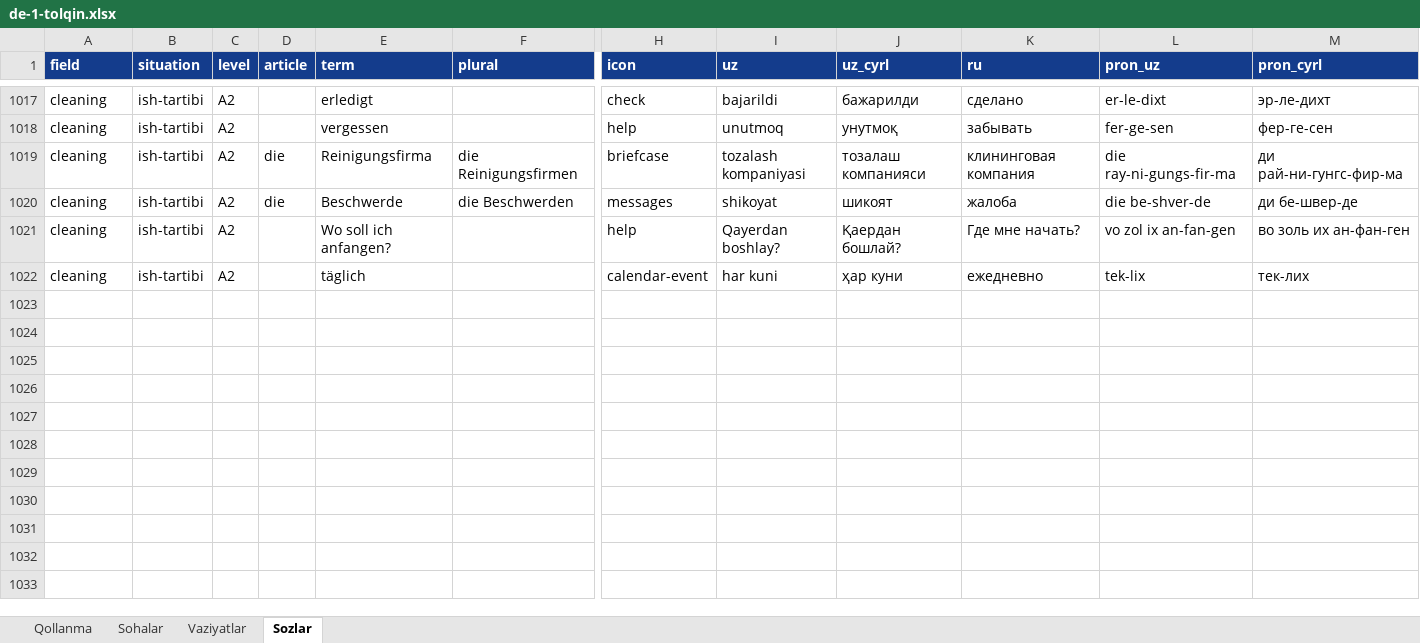
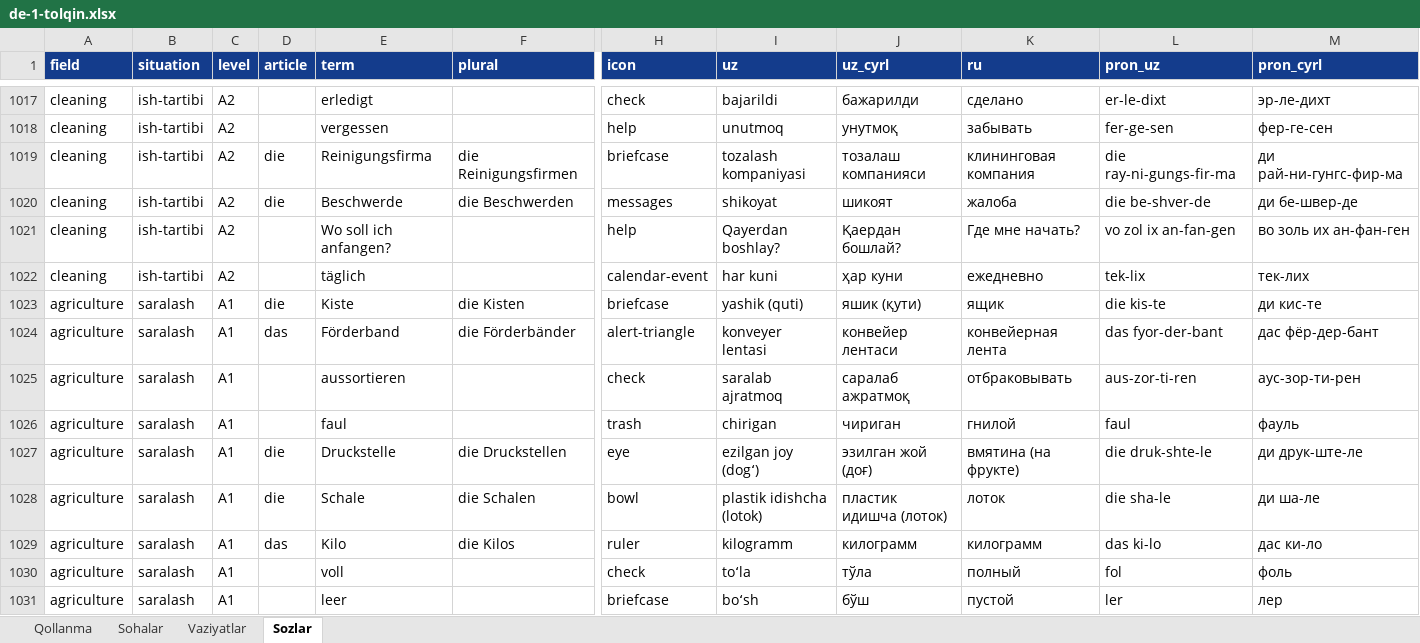
Before and after one commit to Jahon-gir/Qaldirgoch, an Excel workbook: docs/content/de-1-tolqin.xlsx, sheet Sozlar, drawn as a sheet; only a part is shown, gaps mark what is left out; values as stored, in another font and other column widths than the file's, no borders; rows hold the shown columns only; the diff covers the shown part only; the diff names each change by its address in the sheet, - before the commit and + after, or states it on an @@ line.

```diff
--- a/docs/content/de-1-tolqin.xlsx (sheet Sozlar)
+++ b/docs/content/de-1-tolqin.xlsx (sheet Sozlar)
+row 1023: agriculture | saralash | A1 | die | Kiste | die Kisten | briefcase | yashik (quti) | яшик (қути) | ящик | die kis-te | ди кис-те
+row 1024: agriculture | saralash | A1 | das | Förderband | die Förderbänder | alert-triangle | konveyer lentasi | конвейер лентаси | конвейерная лента | das fyor-der-bant | дас фёр-дер-бант
+row 1025: agriculture | saralash | A1 |  | aussortieren |  | check | saralab ajratmoq | саралаб ажратмоқ | отбраковывать | aus-zor-ti-ren | аус-зор-ти-рен
+row 1026: agriculture | saralash | A1 |  | faul |  | trash | chirigan | чириган | гнилой | faul | фауль
+row 1027: agriculture | saralash | A1 | die | Druckstelle | die Druckstellen | eye | ezilgan joy (dogʻ) | эзилган жой (доғ) | вмятина (на фрукте) | die druk-shte-le | ди друк-ште-ле
+row 1028: agriculture | saralash | A1 | die | Schale | die Schalen | bowl | plastik idishcha (lotok) | пластик идишча (лоток) | лоток | die sha-le | ди ша-ле
+row 1029: agriculture | saralash | A1 | das | Kilo | die Kilos | ruler | kilogramm | килограмм | килограмм | das ki-lo | дас ки-ло
+row 1030: agriculture | saralash | A1 |  | voll |  | check | toʻla | тўла | полный | fol | фоль
+row 1031: agriculture | saralash | A1 |  | leer |  | briefcase | boʻsh | бўш | пустой | ler | лер
```
Also changed, not shown: 51 added rows elsewhere in this sheet, sheet Vaziyatlar, 3 other files.
